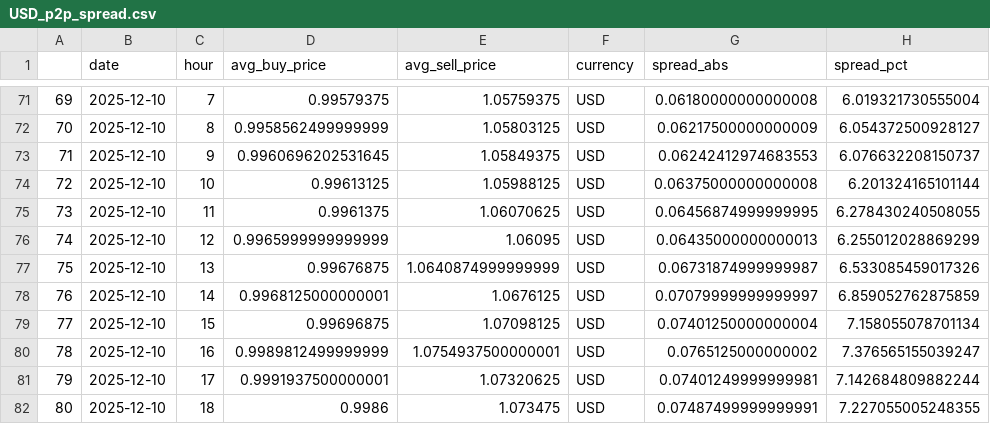
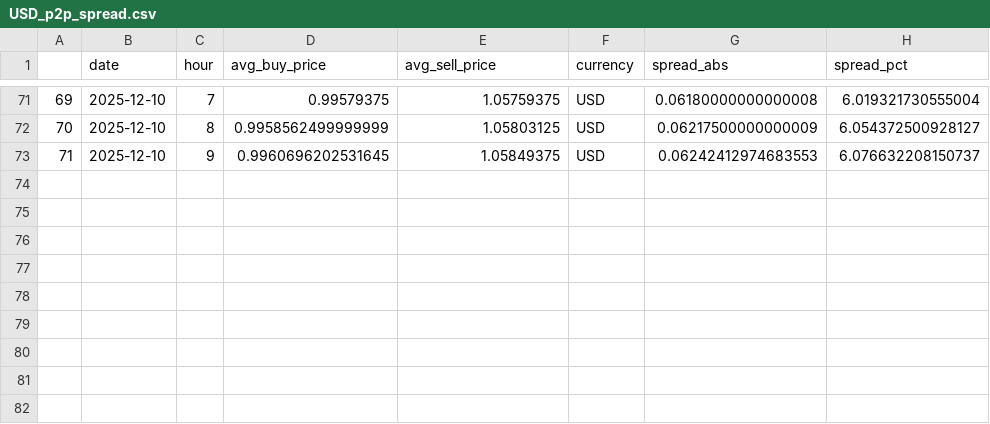
Before and after one commit to hec-dacm-p2p-2025/final-project, a CSV file: phase3_dashboard/exports/p2p_spread_by_currency/hour/USD_p2p_spread.csv, drawn as a sheet; only a part is shown, gaps mark what is left out; the diff names each change by its address in the sheet, - before the commit and + after, or states it on an @@ line.

```diff
--- a/phase3_dashboard/exports/p2p_spread_by_currency/hour/USD_p2p_spread.csv
+++ b/phase3_dashboard/exports/p2p_spread_by_currency/hour/USD_p2p_spread.csv
-row 74: 72 | 2025-12-10 | 10 | 0.99613125 | 1.05988125 | USD | 0.06375000000000008 | 6.201324165101144
-row 75: 73 | 2025-12-10 | 11 | 0.9961375 | 1.06070625 | USD | 0.06456874999999995 | 6.278430240508055
-row 76: 74 | 2025-12-10 | 12 | 0.9965999999999999 | 1.06095 | USD | 0.06435000000000013 | 6.255012028869299
-row 77: 75 | 2025-12-10 | 13 | 0.99676875 | 1.0640874999999999 | USD | 0.06731874999999987 | 6.533085459017326
-row 78: 76 | 2025-12-10 | 14 | 0.9968125000000001 | 1.0676125 | USD | 0.07079999999999997 | 6.859052762875859
-row 79: 77 | 2025-12-10 | 15 | 0.99696875 | 1.07098125 | USD | 0.07401250000000004 | 7.158055078701134
-row 80: 78 | 2025-12-10 | 16 | 0.9989812499999999 | 1.0754937500000001 | USD | 0.0765125000000002 | 7.376565155039247
-row 81: 79 | 2025-12-10 | 17 | 0.9991937500000001 | 1.07320625 | USD | 0.07401249999999981 | 7.142684809882244
-row 82: 80 | 2025-12-10 | 18 | 0.9986 | 1.073475 | USD | 0.07487499999999991 | 7.227055005248355
```
Also changed, not shown: phase3_dashboard/exports/p2p_spread_by_currency/hour/ARS_p2p_spread.csv, phase3_dashboard/exports/p2p_spread_by_currency/hour/CNY_p2p_spread.csv, 46 other files.
